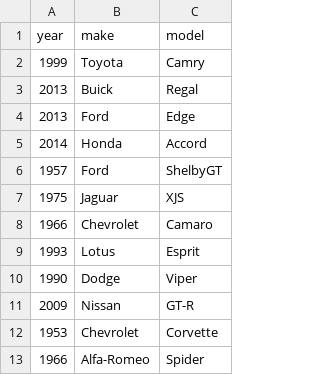
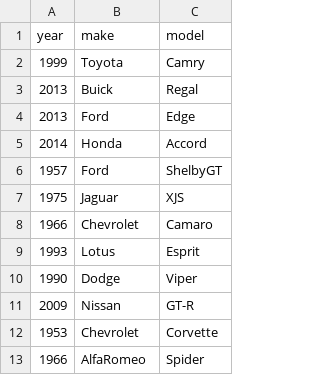
Before and after one commit to bpinkert/cars-db, a CSV file: csv-data/car-set-1.csv, drawn as a sheet.

```diff
--- a/csv-data/car-set-1.csv
+++ b/csv-data/car-set-1.csv
@@ -12,2 +12,2 @@ year,make,model
 1953,Chevrolet,Corvette
-1966,Alfa-Romeo,Spider
+1966,AlfaRomeo,Spider
```
Also changed, not shown: 1 other file.
